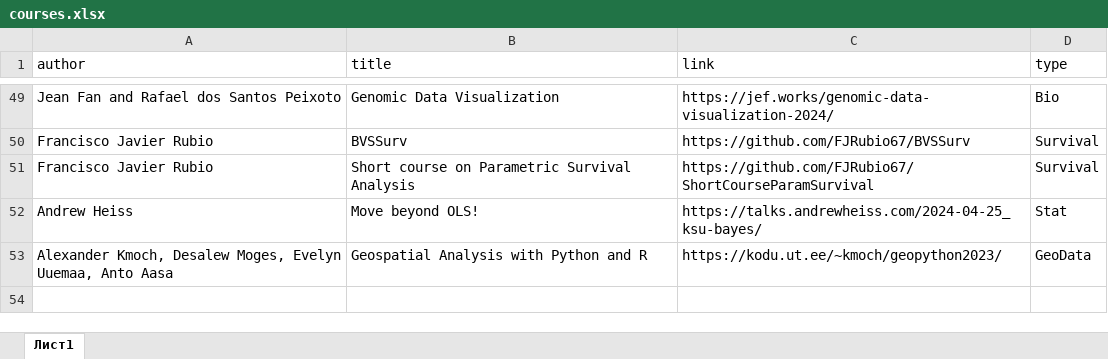
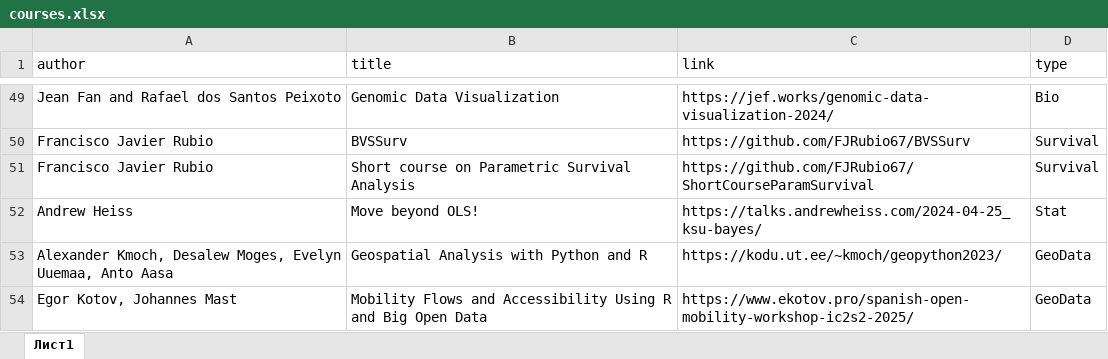
Before and after one commit to materov/rsources-book, an Excel workbook: tables/courses.xlsx, sheet Лист1, drawn as a sheet; only a part is shown, gaps mark what is left out; values as stored, in another font and other column widths than the file's, no borders; the diff names each change by its address in the sheet, - before the commit and + after, or states it on an @@ line.

Commit message:
Egor Kotov

```diff
--- a/tables/courses.xlsx (sheet Лист1)
+++ b/tables/courses.xlsx (sheet Лист1)
+row 54: Egor Kotov, Johannes Mast | Mobility Flows and Accessibility Using R and Big Open Data | https://www.ekotov.pro/spanish-open-mobility-workshop-ic2s2-2025/ | GeoData
```
Also changed, not shown: 2 other files.
